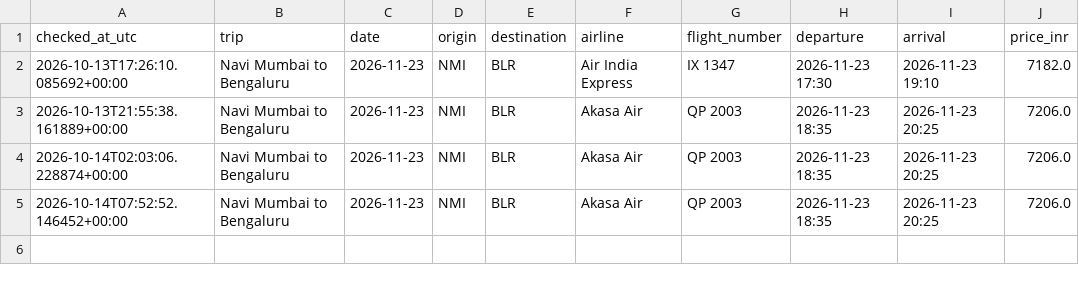
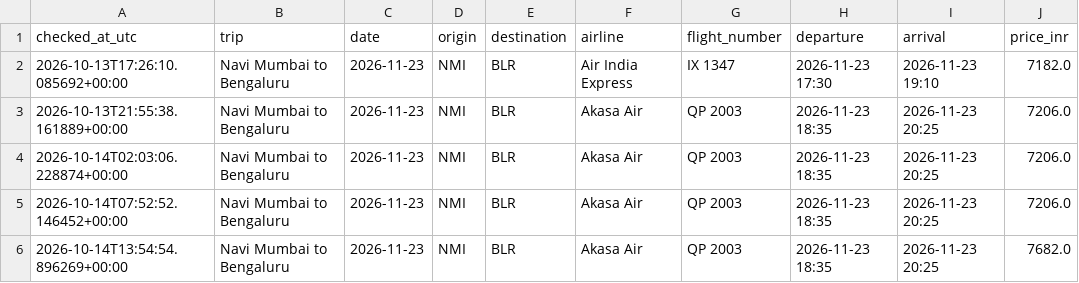
Before and after one commit to Pulkit251/flight_tracker, a CSV file: data/prices_nmi_blr.csv, drawn as a sheet.

```diff
--- a/data/prices_nmi_blr.csv
+++ b/data/prices_nmi_blr.csv
@@ -5 +5,2 @@ checked_at_utc,trip,date,origin,destination,airline,flight_number,departure,arri
 2026-10-14T07:52:52.146452+00:00,Navi Mumbai to Bengaluru,2026-11-23,NMI,BLR,Akasa Air,QP 2003,2026-11-23 18:35,2026-11-23 20:25,7206.0
+2026-10-14T13:54:54.896269+00:00,Navi Mumbai to Bengaluru,2026-11-23,NMI,BLR,Akasa Air,QP 2003,2026-11-23 18:35,2026-11-23 20:25,7682.0
```
Also changed, not shown: data/prices_blr_nmi.csv.
